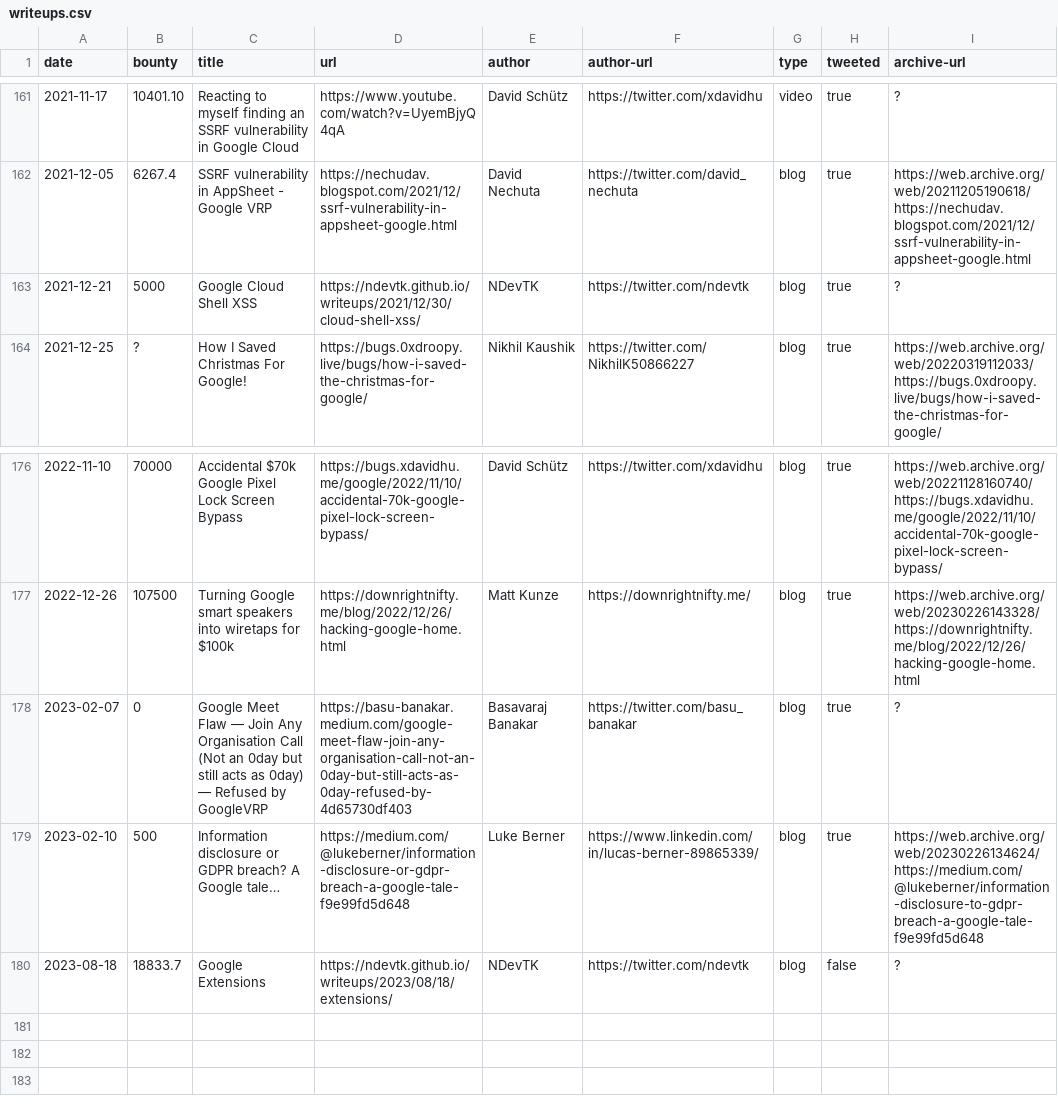
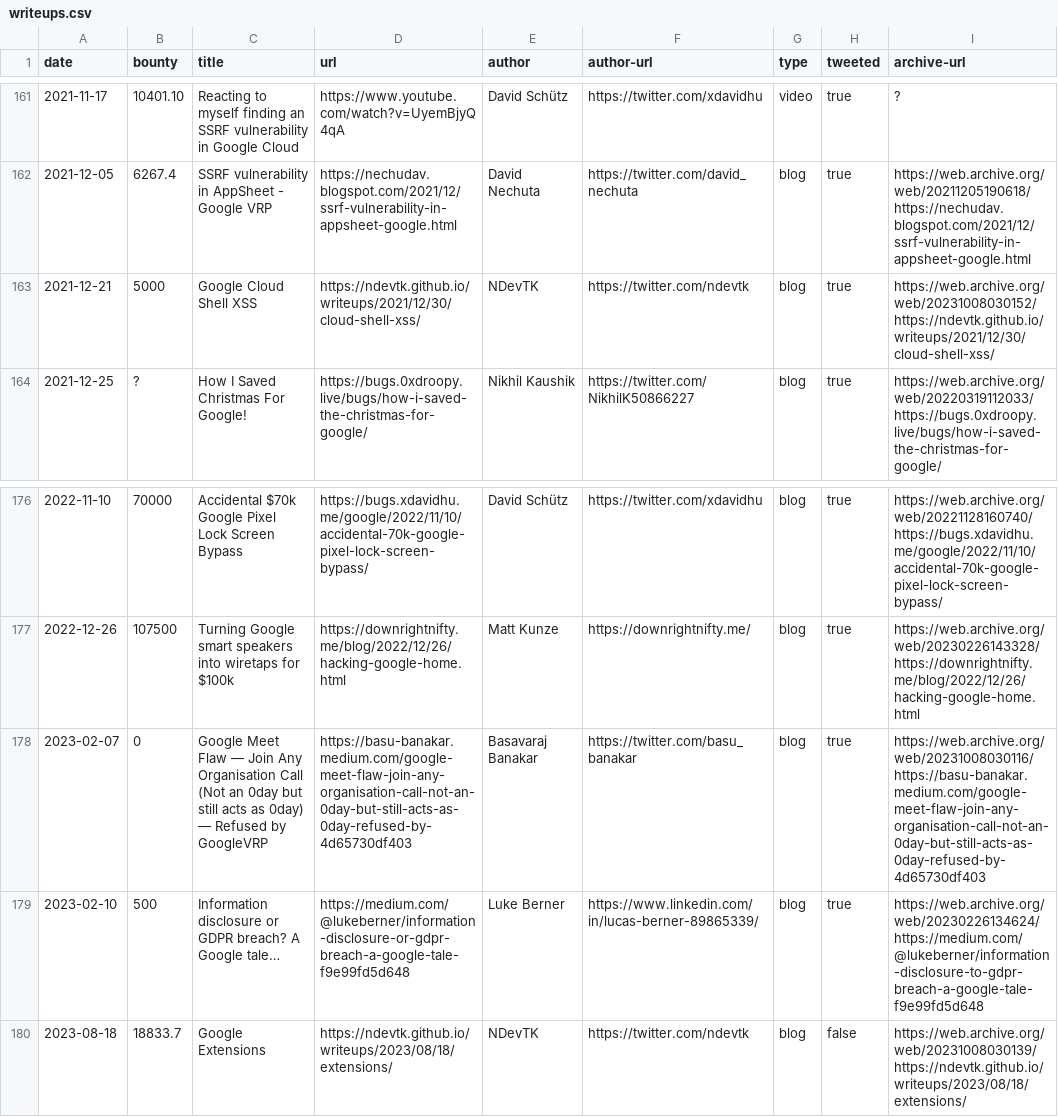
Before and after one commit to xdavidhu/awesome-google-vrp-writeups, a CSV file: writeups.csv, drawn as a sheet; only a part is shown, gaps mark what is left out.

```diff
--- a/writeups.csv
+++ b/writeups.csv
@@ -162,3 +162,3 @@ date,bounty,title,url,author,author-url,type,tweeted,archive-url
 2021-12-05,6267.4,SSRF vulnerability in AppSheet - Google VRP,https://nechudav.blogspot.com/2021/12/ssrf-vulnerability-in-appsheet-google.html,David Nechuta,https://twitter.com/david_nechuta,blog,true,https://web.archive.org/web/20211205190618/https://nechudav.blogspot.com/2021/12/ssrf-vulnerability-in-appsheet-google.html
-2021-12-21,5000,Google Cloud Shell XSS,https://ndevtk.github.io/writeups/2021/12/30/cloud-shell-xss/,NDevTK,https://twitter.com/ndevtk,blog,true,?
+2021-12-21,5000,Google Cloud Shell XSS,https://ndevtk.github.io/writeups/2021/12/30/cloud-shell-xss/,NDevTK,https://twitter.com/ndevtk,blog,true,https://web.archive.org/web/20231008030152/https://ndevtk.github.io/writeups/2021/12/30/cloud-shell-xss/
 2021-12-25,?,How I Saved Christmas For Google!,https://bugs.0xdroopy.live/bugs/how-i-saved-the-christmas-for-google/,Nikhil Kaushik,https://twitter.com/NikhilK50866227,blog,true,https://web.archive.org/web/20220319112033/https://bugs.0xdroopy.live/bugs/how-i-saved-the-christmas-for-google/
@@ -177,4 +177,4 @@ date,bounty,title,url,author,author-url,type,tweeted,archive-url
 2022-12-26,107500,Turning Google smart speakers into wiretaps for $100k,https://downrightnifty.me/blog/2022/12/26/hacking-google-home.html,Matt Kunze,https://downrightnifty.me/,blog,true,https://web.archive.org/web/20230226143328/https://downrightnifty.me/blog/2022/12/26/hacking-google-home.html
-2023-02-07,0,Google Meet Flaw — Join Any Organisation Call (Not an 0day but still acts as 0day) — Refused by GoogleVRP,https://basu-banakar.medium.com/google-meet-flaw-join-any-organisation-call-not-an-0day-but-still-acts-as-0day-refused-by-4d65730df403,Basavaraj Banakar,https://twitter.com/basu_banakar,blog,true,?
+2023-02-07,0,Google Meet Flaw — Join Any Organisation Call (Not an 0day but still acts as 0day) — Refused by GoogleVRP,https://basu-banakar.medium.com/google-meet-flaw-join-any-organisation-call-not-an-0day-but-still-acts-as-0day-refused-by-4d65730df403,Basavaraj Banakar,https://twitter.com/basu_banakar,blog,true,https://web.archive.org/web/20231008030116/https://basu-banakar.medium.com/google-meet-flaw-join-any-organisation-call-not-an-0day-but-still-acts-as-0day-refused-by-4d65730df403
 2023-02-10,500,Information disclosure or GDPR breach? A Google tale…,https://medium.com/@lukeberner/information-disclosure-or-gdpr-breach-a-google-tale-f9e99fd5d648,Luke Berner,https://www.linkedin.com/in/lucas-berner-89865339/,blog,true,https://web.archive.org/web/20230226134624/https://medium.com/@lukeberner/information-disclosure-to-gdpr-breach-a-google-tale-f9e99fd5d648
-2023-08-18,18833.7,Google Extensions,https://ndevtk.github.io/writeups/2023/08/18/extensions/,NDevTK,https://twitter.com/ndevtk,blog,false,?
+2023-08-18,18833.7,Google Extensions,https://ndevtk.github.io/writeups/2023/08/18/extensions/,NDevTK,https://twitter.com/ndevtk,blog,false,https://web.archive.org/web/20231008030139/https://ndevtk.github.io/writeups/2023/08/18/extensions/
```
Also changed, not shown: 1 other file.
